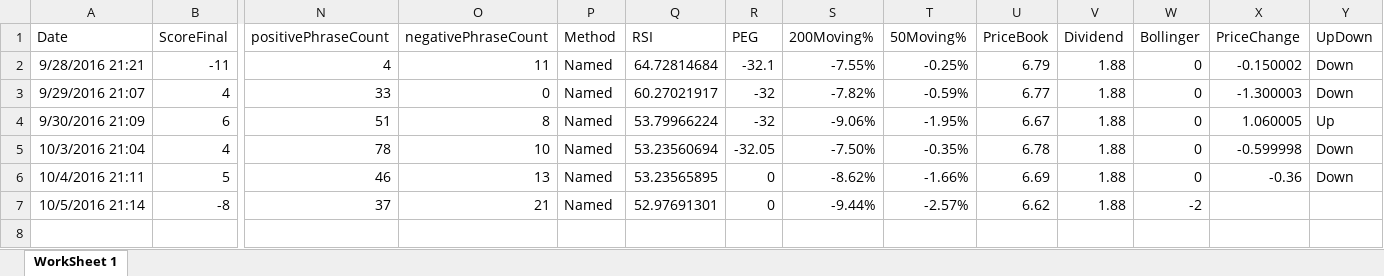
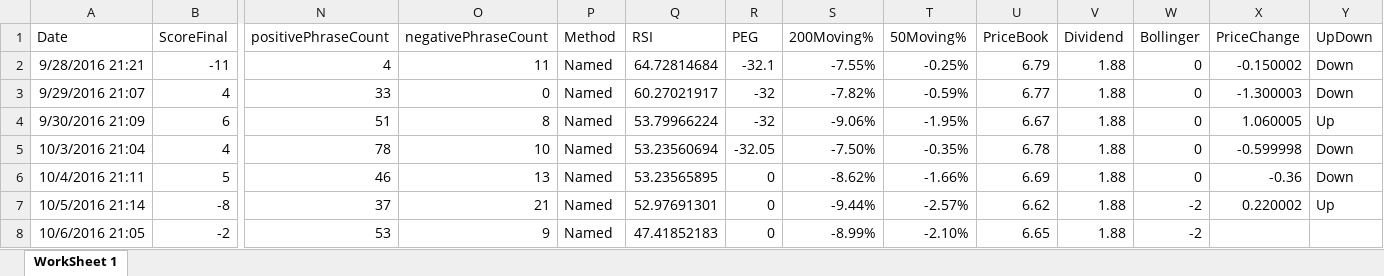
Before and after one commit to adnangumus/StockPredictor, an Excel workbook: StockPredictor/bin/Debug/Packages/Data/GILD/GILDNamed.xlsx, sheet WorkSheet 1, drawn as a sheet; only a part is shown, gaps mark what is left out; values as stored, in another font and other column widths than the file's, no borders; rows hold the shown columns only; the diff names each change by its address in the sheet, - before the commit and + after, or states it on an @@ line.

```diff
--- a/StockPredictor/bin/Debug/Packages/Data/GILD/GILDNamed.xlsx (sheet WorkSheet 1)
+++ b/StockPredictor/bin/Debug/Packages/Data/GILD/GILDNamed.xlsx (sheet WorkSheet 1)
-X7 (PriceChange): (empty)
+X7 (PriceChange): 0.220002
-Y7 (UpDown): (empty)
+Y7 (UpDown): Up
+row 8: 10/6/2016 21:05 | -2 | 53 | 9 | Named | 47.41852183 | 0 | -8.99% | -2.10% | 6.65 | 1.88 | -2
```
Also changed, not shown: StockPredictor/bin/Debug/Packages/Data/CELG/CELGBag.xlsx, StockPredictor/bin/Debug/Packages/Data/GILD/GILDBag.xlsx, 32 other files.
